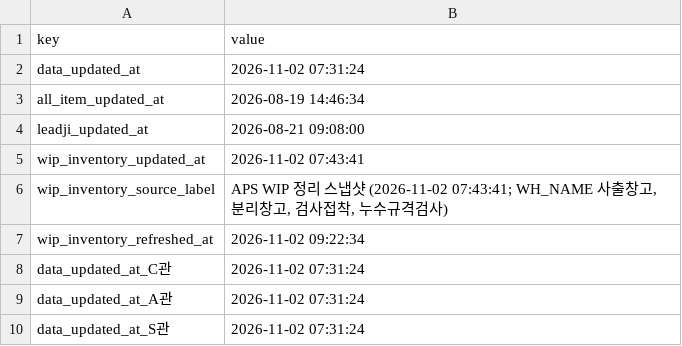
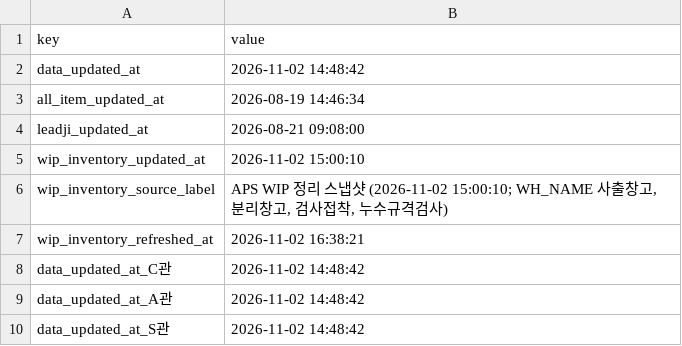
Before and after one commit to 113090ab-creator/INTEROJO, a CSV file: cloud_snapshots/snapshot_meta.csv, drawn as a sheet.

```diff
--- a/cloud_snapshots/snapshot_meta.csv
+++ b/cloud_snapshots/snapshot_meta.csv
@@ -1,10 +1,10 @@
 key,value
-data_updated_at,2026-11-02 07:31:24
+data_updated_at,2026-11-02 14:48:42
 all_item_updated_at,2026-08-19 14:46:34
 leadji_updated_at,2026-08-21 09:08:00
-wip_inventory_updated_at,2026-11-02 07:43:41
-wip_inventory_source_label,"APS WIP 정리 스냅샷 (2026-11-02 07:43:41; WH_NAME 사출창고, 분리창고, 검사접착, 누수규격검사)"
-wip_inventory_refreshed_at,2026-11-02 09:22:34
-data_updated_at_C관,2026-11-02 07:31:24
-data_updated_at_A관,2026-11-02 07:31:24
-data_updated_at_S관,2026-11-02 07:31:24
+wip_inventory_updated_at,2026-11-02 15:00:10
+wip_inventory_source_label,"APS WIP 정리 스냅샷 (2026-11-02 15:00:10; WH_NAME 사출창고, 분리창고, 검사접착, 누수규격검사)"
+wip_inventory_refreshed_at,2026-11-02 16:38:21
+data_updated_at_C관,2026-11-02 14:48:42
+data_updated_at_A관,2026-11-02 14:48:42
+data_updated_at_S관,2026-11-02 14:48:42
```
Also changed, not shown: 33 other files.
